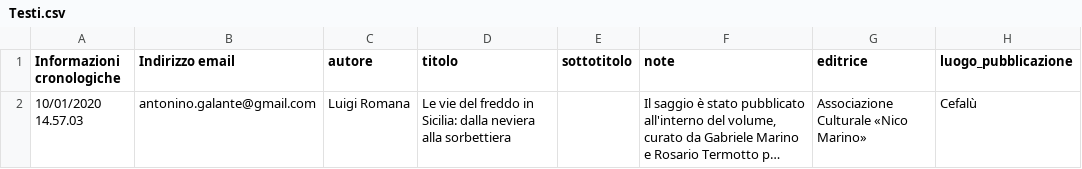
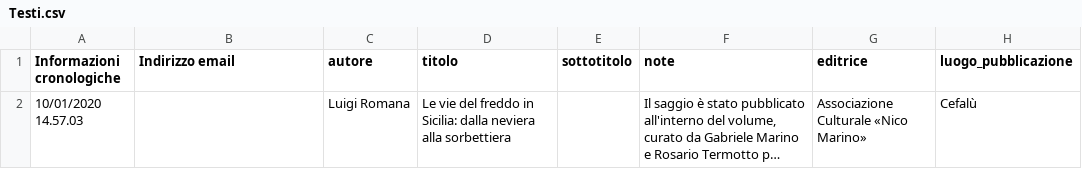
Before and after one commit to NeviereDiSicilia/nevieredisicilia.github.io, a CSV file: neviere/Testi.csv, drawn as a sheet; only a part is shown; long unchanged cells end in …; the diff names each change by its address in the sheet, - before the commit and + after, or states it on an @@ line.

Commit message:
Update Testi.csv

```diff
--- a/neviere/Testi.csv
+++ b/neviere/Testi.csv
-B2 (Indirizzo email): antonino.galante@gmail.com
+B2 (Indirizzo email): (empty)
```
